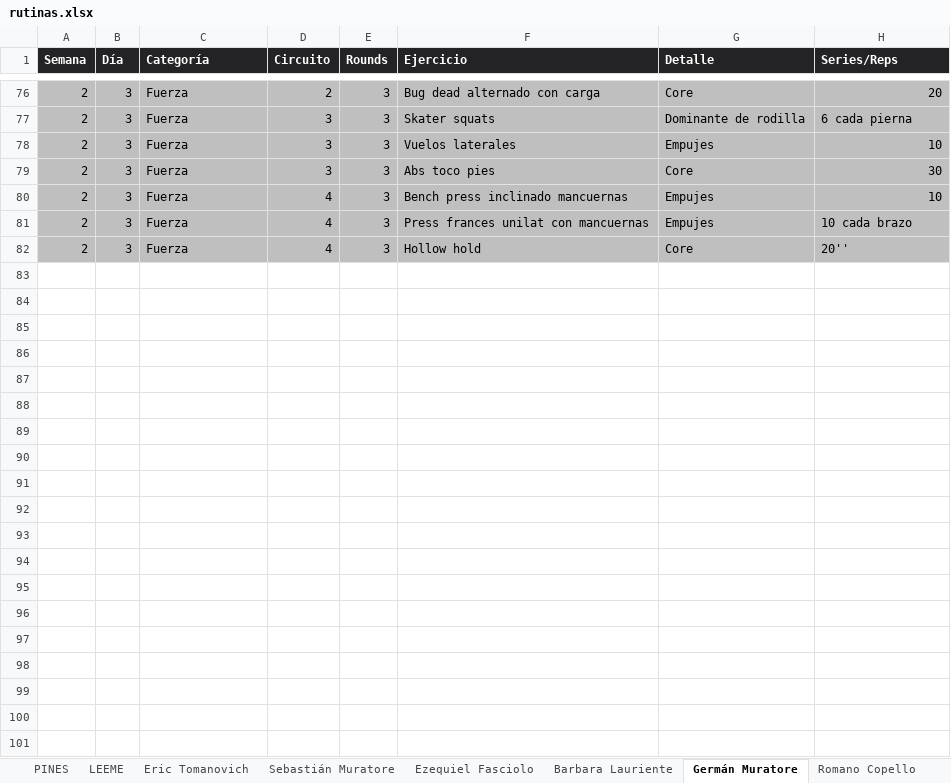
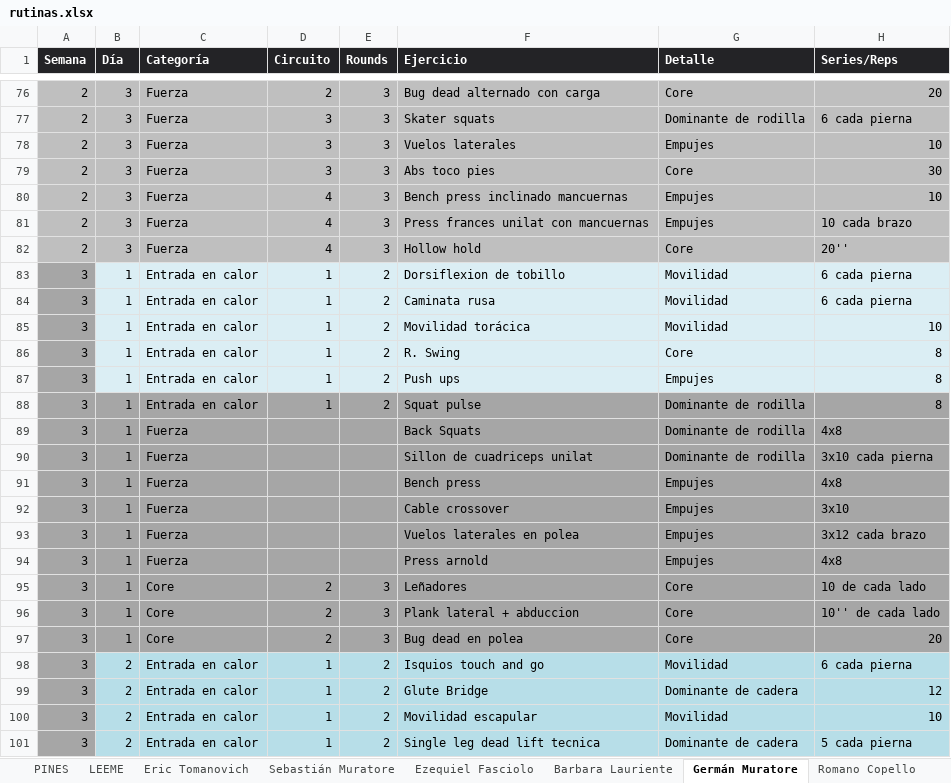
Before and after one commit to erictomanovich-web/profe.eric.app, an Excel workbook: pwa/rutinas.xlsx, sheet Germán Muratore, drawn as a sheet; only a part is shown, gaps mark what is left out; values as stored, in another font and other column widths than the file's, no borders; the diff covers the shown part only; the diff names each change by its address in the sheet, - before the commit and + after, or states it on an @@ line.

Commit message:
Add files via upload

```diff
--- a/pwa/rutinas.xlsx (sheet Germán Muratore)
+++ b/pwa/rutinas.xlsx (sheet Germán Muratore)
+row 83: 3 | 1 | Entrada en calor | 1 | 2 | Dorsiflexion de tobillo | Movilidad | 6 cada pierna
+row 84: 3 | 1 | Entrada en calor | 1 | 2 | Caminata rusa | Movilidad | 6 cada pierna
+row 85: 3 | 1 | Entrada en calor | 1 | 2 | Movilidad torácica | Movilidad | 10
+row 86: 3 | 1 | Entrada en calor | 1 | 2 | R. Swing | Core | 8
+row 87: 3 | 1 | Entrada en calor | 1 | 2 | Push ups | Empujes | 8
+row 88: 3 | 1 | Entrada en calor | 1 | 2 | Squat pulse | Dominante de rodilla | 8
+row 89: 3 | 1 | Fuerza |  |  | Back Squats | Dominante de rodilla | 4x8
+row 90: 3 | 1 | Fuerza |  |  | Sillon de cuadriceps unilat | Dominante de rodilla | 3x10 cada pierna
+row 91: 3 | 1 | Fuerza |  |  | Bench press | Empujes | 4x8
+row 92: 3 | 1 | Fuerza |  |  | Cable crossover | Empujes | 3x10
+row 93: 3 | 1 | Fuerza |  |  | Vuelos laterales en polea | Empujes | 3x12 cada brazo
+row 94: 3 | 1 | Fuerza |  |  | Press arnold | Empujes | 4x8
+row 95: 3 | 1 | Core | 2 | 3 | Leñadores | Core | 10 de cada lado
+row 96: 3 | 1 | Core | 2 | 3 | Plank lateral + abduccion | Core | 10'' de cada lado
+row 97: 3 | 1 | Core | 2 | 3 | Bug dead en polea | Core | 20
+row 98: 3 | 2 | Entrada en calor | 1 | 2 | Isquios touch and go | Movilidad | 6 cada pierna
+row 99: 3 | 2 | Entrada en calor | 1 | 2 | Glute Bridge | Dominante de cadera | 12
+row 100: 3 | 2 | Entrada en calor | 1 | 2 | Movilidad escapular | Movilidad | 10
+row 101: 3 | 2 | Entrada en calor | 1 | 2 | Single leg dead lift tecnica | Dominante de cadera | 5 cada pierna
```
Also changed, not shown: 30 added rows elsewhere in this sheet, sheet Ezequiel Fasciolo, sheet Romano Copello.
